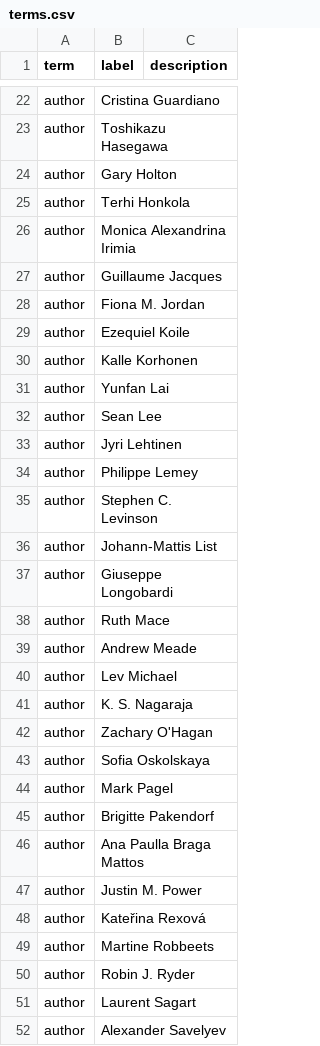
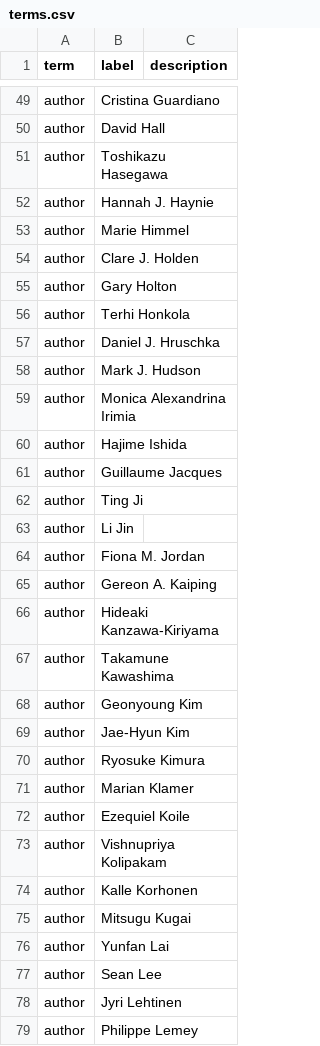
Before and after one commit to SimonGreenhill/LangPhyDB, a CSV file: terms.csv, drawn as a sheet; only a part is shown, gaps mark what is left out; the shorter side is filled out with more unchanged rows; the diff covers the shown part only; the diff names each change by its address in the sheet, - before the commit and + after, or states it on an @@ line.

```diff
--- a/terms.csv
+++ b/terms.csv
+row 50: author | David Hall
+row 52: author | Hannah J. Haynie
+row 53: author | Marie Himmel
+row 54: author | Clare J. Holden
+row 57: author | Daniel J. Hruschka
+row 58: author | Mark J. Hudson
+row 60: author | Hajime Ishida
+row 62: author | Ting Ji
+row 63: author | Li Jin
+row 65: author | Gereon A. Kaiping
+row 66: author | Hideaki Kanzawa-Kiriyama
+row 67: author | Takamune Kawashima
+row 68: author | Geonyoung Kim
+row 69: author | Jae-Hyun Kim
+row 70: author | Ryosuke Kimura
+row 71: author | Marian Klamer
+row 73: author | Vishnupriya Kolipakam
+row 75: author | Mitsugu Kugai
```
Also changed, not shown: 57 added rows and 1 moved row elsewhere in this file, 9 other files.
